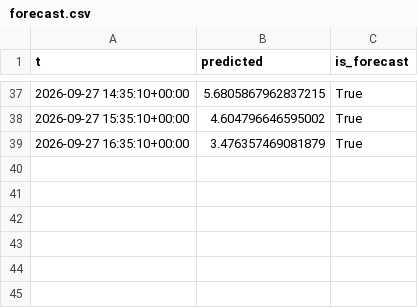
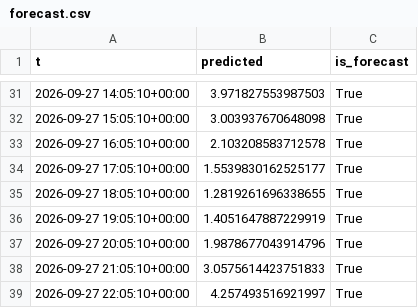
Before and after one commit to richardmhuse/do-not-hit-the-bridge, a CSV file: data/processed/forecast.csv, drawn as a sheet; only a part is shown, gaps mark what is left out; the diff covers the shown part only.

```diff
--- a/data/processed/forecast.csv
+++ b/data/processed/forecast.csv
@@ -37,3 +31,9 @@ t,predicted,is_forecast
-2026-09-27 14:35:10+00:00,5.6805867962837215,True
-2026-09-27 15:35:10+00:00,4.604796646595002,True
-2026-09-27 16:35:10+00:00,3.476357469081879,True
+2026-09-27 14:05:10+00:00,3.971827553987503,True
+2026-09-27 15:05:10+00:00,3.003937670648098,True
+2026-09-27 16:05:10+00:00,2.103208583712578,True
+2026-09-27 17:05:10+00:00,1.5539830162525177,True
+2026-09-27 18:05:10+00:00,1.2819261696338655,True
+2026-09-27 19:05:10+00:00,1.4051647887229919,True
+2026-09-27 20:05:10+00:00,1.9878677043914796,True
+2026-09-27 21:05:10+00:00,3.0575614423751833,True
+2026-09-27 22:05:10+00:00,4.257493516921997,True
```
Also changed, not shown: 6 removed rows and 58 edited cells elsewhere in this file, data/raw/lunar.csv, data/raw/measured.csv, 6 other files.
